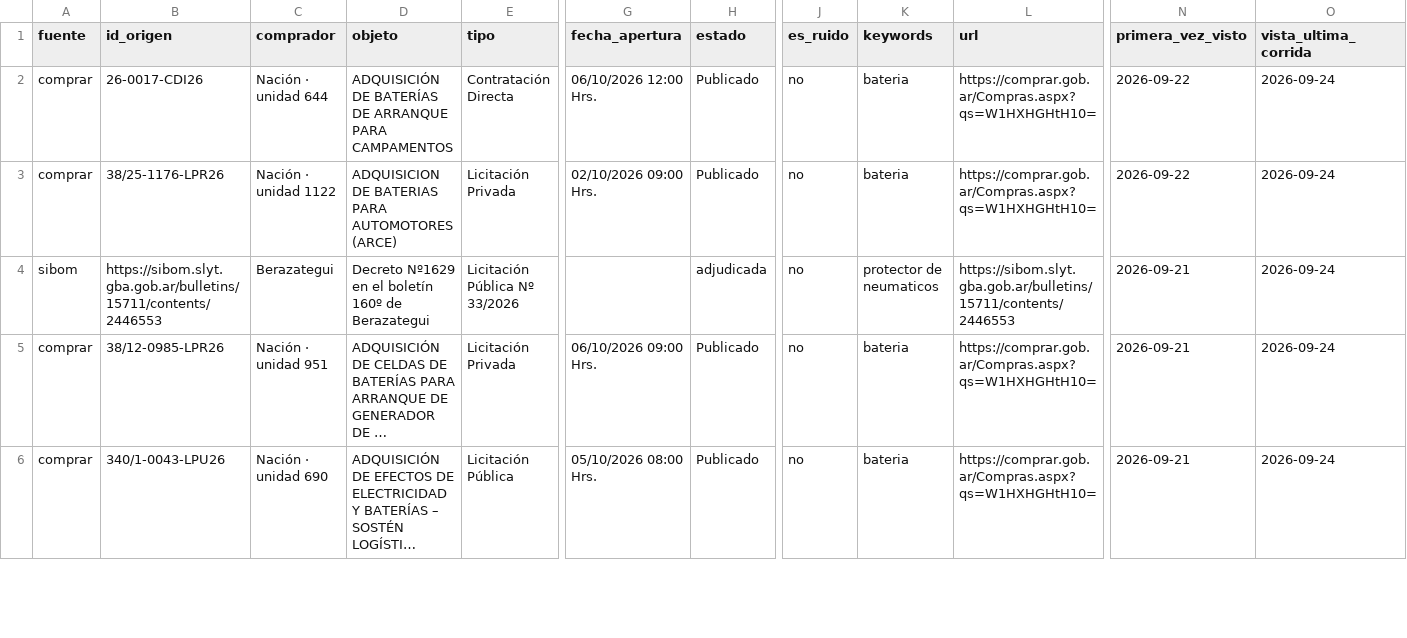
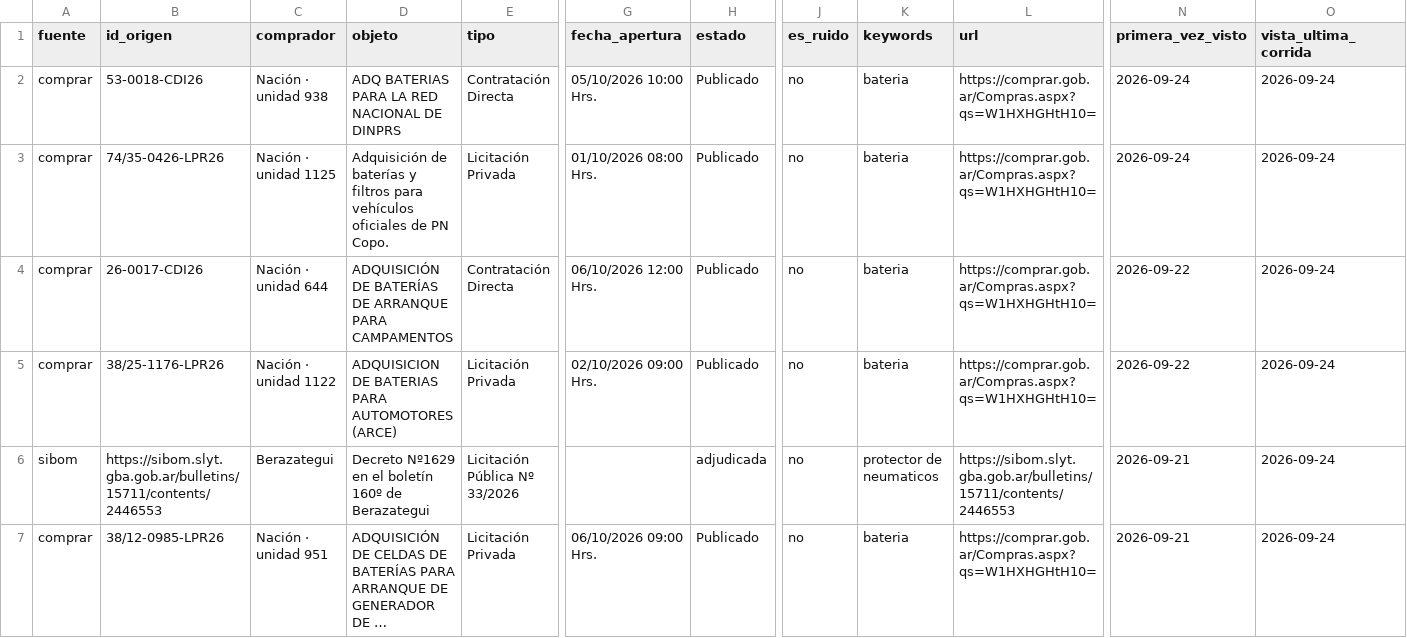
Before and after one commit to Santino530/radar-licitaciones, a CSV file: data/radar_sin_verificar.csv, drawn as a sheet; only a part is shown, gaps mark what is left out; the shorter side is filled out with more unchanged rows; long unchanged cells end in …; rows hold the shown columns only; the diff names each change by its address in the sheet, - before the commit and + after, or states it on an @@ line.

```diff
--- a/data/radar_sin_verificar.csv
+++ b/data/radar_sin_verificar.csv
+row 2: comprar | 53-0018-CDI26 | Nación · unidad 938 | ADQ BATERIAS PARA LA RED NACIONAL DE DINPRS | Contratación Directa | 05/10/2026 10:00 Hrs. | Publicado | no | bateria | https://comprar.gob.ar/Compras.aspx?qs=W1HXHGHtH10= | 2026-09-24 | 2026-09-24
+row 3: comprar | 74/35-0426-LPR26 | Nación · unidad 1125 | Adquisición de baterías y filtros para vehículos oficiales de PN Copo. | Licitación Privada | 01/10/2026 08:00 Hrs. | Publicado | no | bateria | https://comprar.gob.ar/Compras.aspx?qs=W1HXHGHtH10= | 2026-09-24 | 2026-09-24
```
Also changed, not shown: data/historico.csv, 2 other files.
